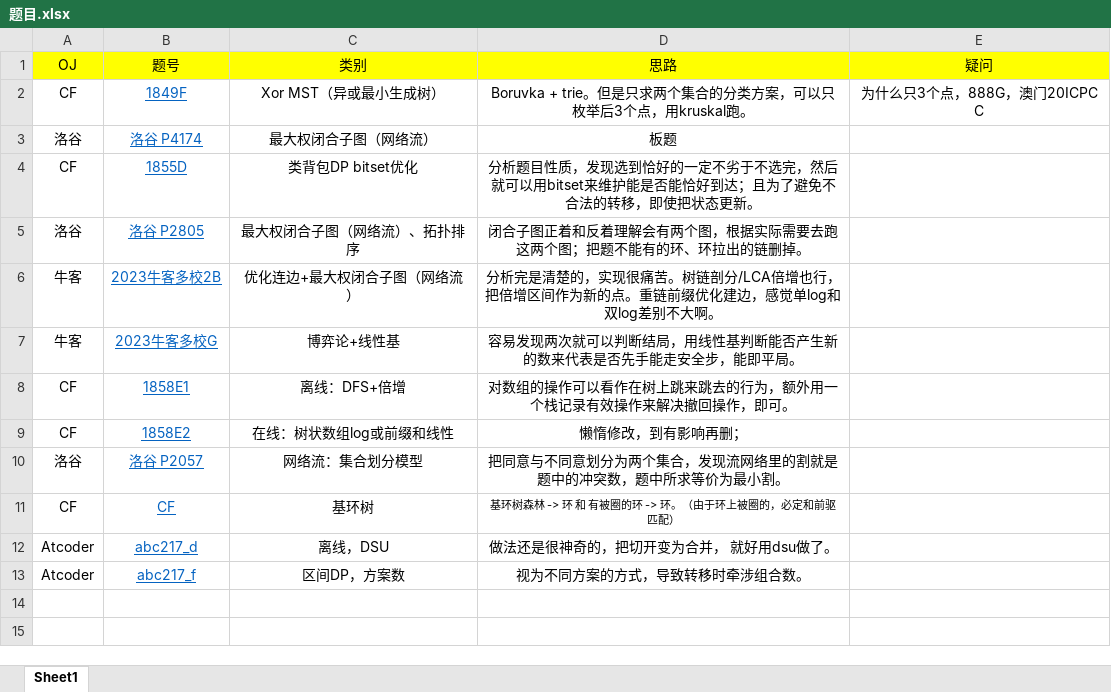
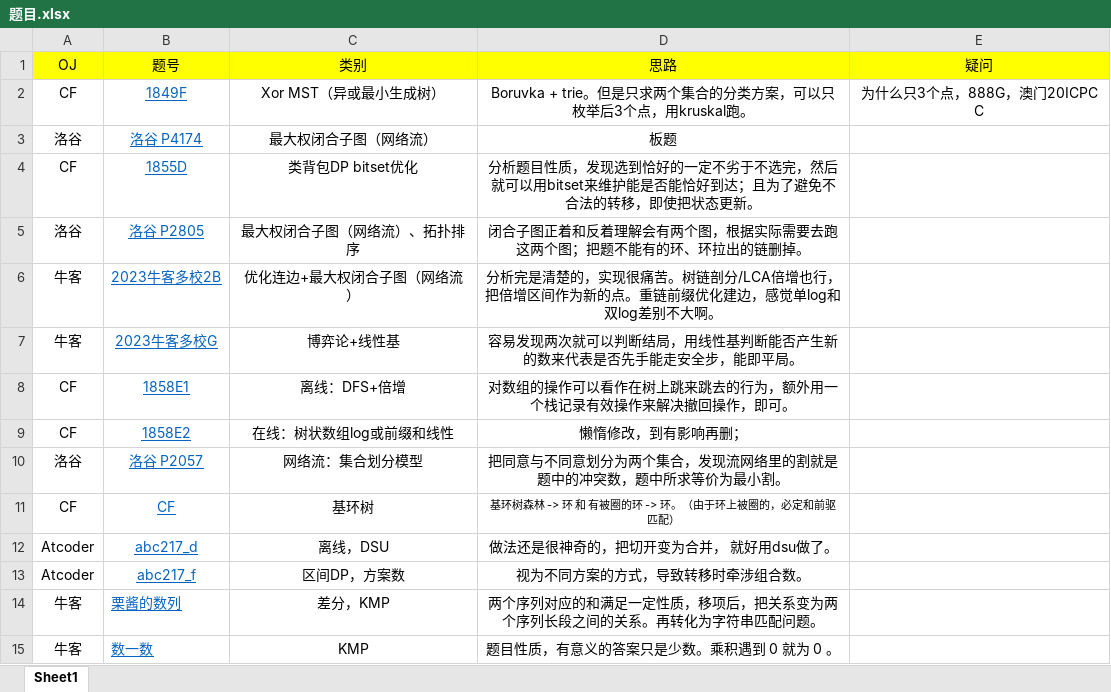
Before and after one commit to Livinfly/Template-Reflection-in-CP, an Excel workbook: 题目.xlsx, sheet Sheet1, drawn as a sheet; values as stored, in another font and other column widths than the file's, no borders; the diff names each change by its address in the sheet, - before the commit and + after, or states it on an @@ line.

```diff
--- a/题目.xlsx (sheet Sheet1)
+++ b/题目.xlsx (sheet Sheet1)
+row 14: 牛客 | 栗酱的数列 | 差分，KMP | 两个序列对应的和满足一定性质，移项后，把关系变为两个序列长段之间的关系。再转化为字符串匹配问题。
+row 15: 牛客 | 数一数 | KMP | 题目性质，有意义的答案只是少数。乘积遇到 0 就为 0 。
```
Also changed, not shown: 5 other files.
